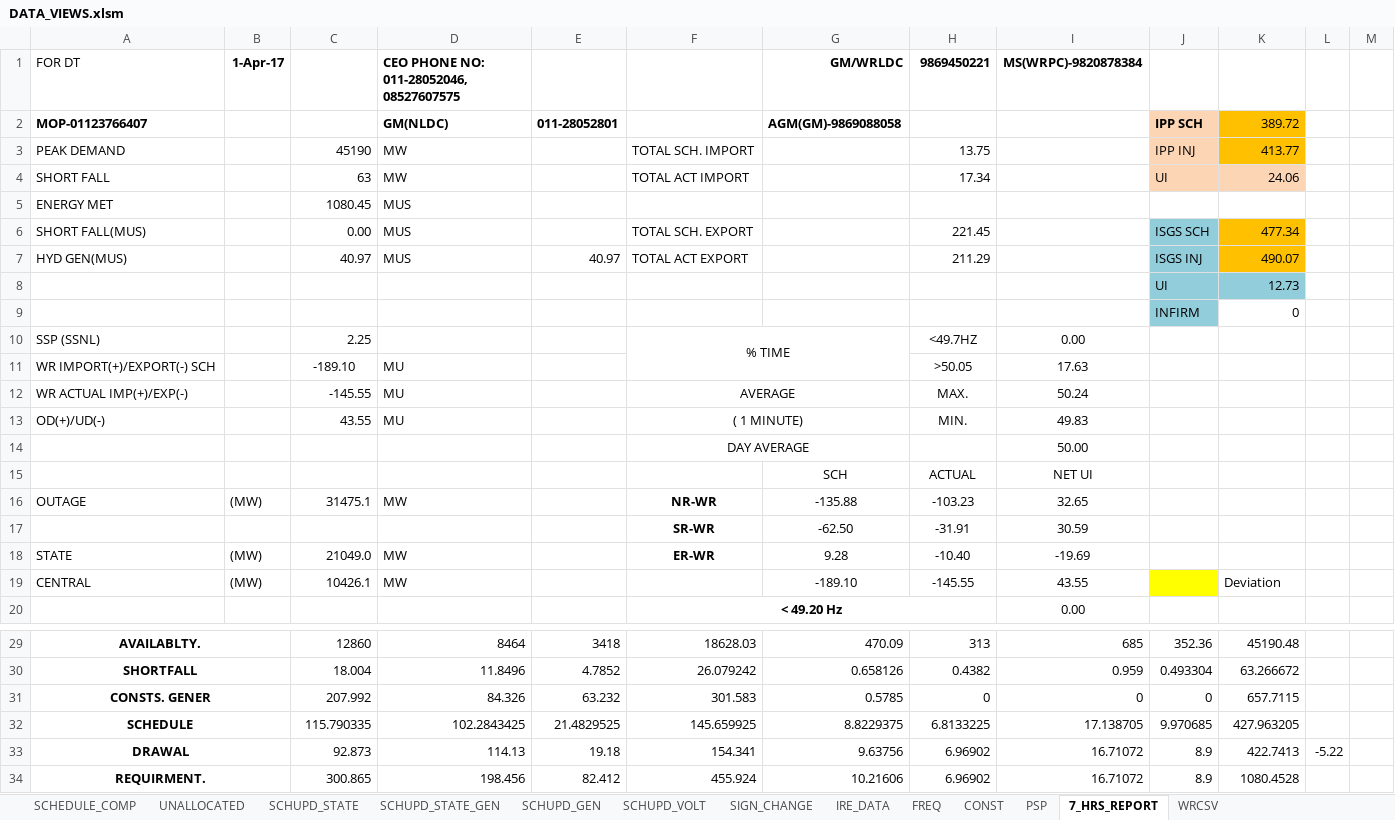
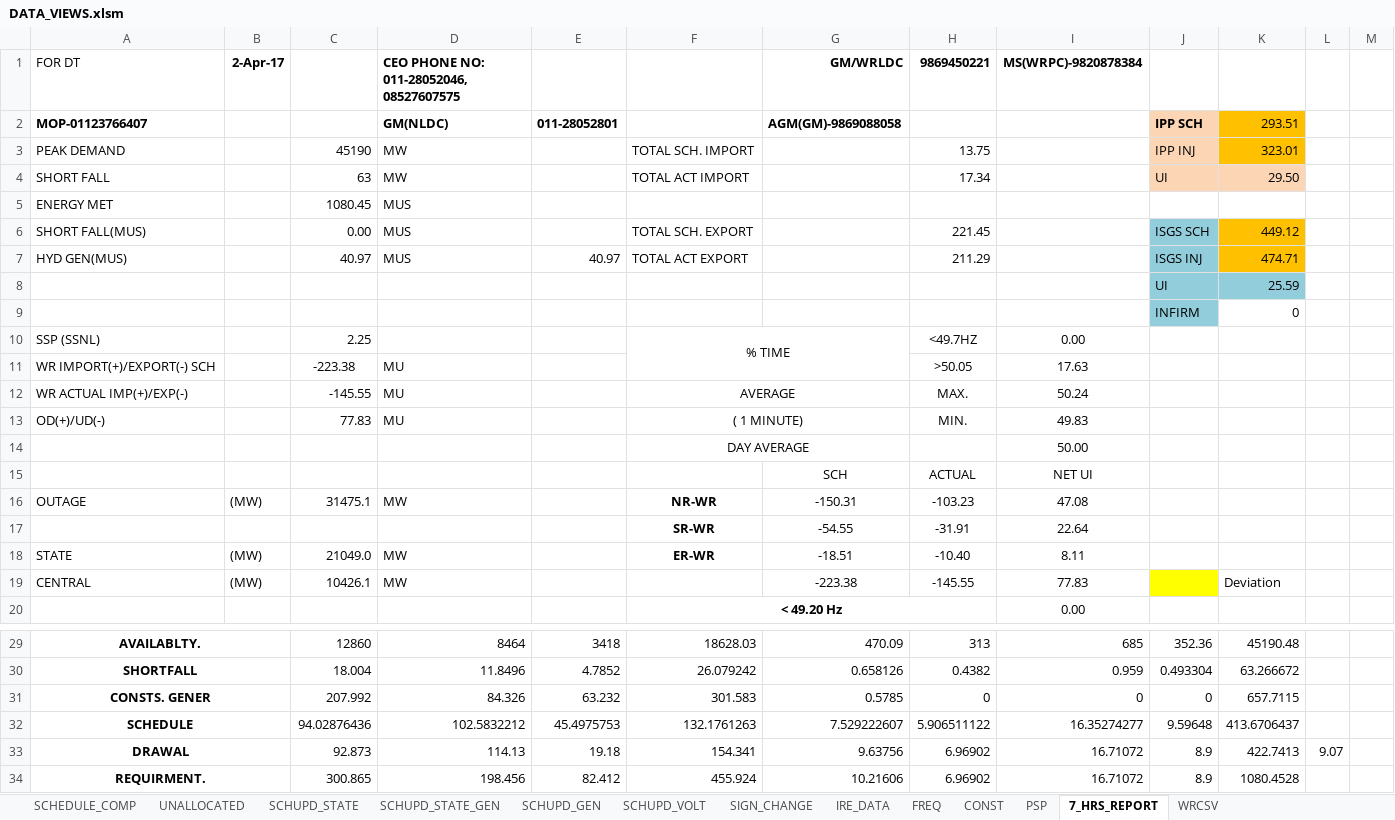
Before and after one commit to POSOCO/mvc_reports, an Excel workbook: DATA_VIEWS.xlsm, sheet 7_HRS_REPORT, drawn as a sheet; only a part is shown, gaps mark what is left out; values as stored, in another font and other column widths than the file's, no borders; the diff names each change by its address in the sheet, - before the commit and + after, or states it on an @@ line.

```diff
--- a/DATA_VIEWS.xlsm (sheet 7_HRS_REPORT)
+++ b/DATA_VIEWS.xlsm (sheet 7_HRS_REPORT)
-B1: 1-Apr-17
+B1: 2-Apr-17
-K2: 389.72
+K2: 293.51
-K3: 413.77
+K3: 323.01
-K4: 24.06
+K4: 29.50
-K6: 477.34
+K6: 449.12
-K7: 490.07
+K7: 474.71
-K8: 12.73
+K8: 25.59
-C11: -189.10
+C11: -223.38
-C13: 43.55
+C13: 77.83
-G16 (GM/WRLDC): -135.88
+G16 (GM/WRLDC): -150.31
-I16 (MS(WRPC)-9820878384): 32.65
+I16 (MS(WRPC)-9820878384): 47.08
-G17 (GM/WRLDC): -62.50
+G17 (GM/WRLDC): -54.55
-I17 (MS(WRPC)-9820878384): 30.59
+I17 (MS(WRPC)-9820878384): 22.64
-G18 (GM/WRLDC): 9.28
+G18 (GM/WRLDC): -18.51
-I18 (MS(WRPC)-9820878384): -19.69
+I18 (MS(WRPC)-9820878384): 8.11
-G19 (GM/WRLDC): -189.10
+G19 (GM/WRLDC): -223.38
-I19 (MS(WRPC)-9820878384): 43.55
+I19 (MS(WRPC)-9820878384): 77.83
-C32: 115.790335
+C32: 94.02876436
-D32: 102.2843425
+D32: 102.5832212
-E32: 21.4829525
+E32: 45.4975753
-F32: 145.659925
+F32: 132.1761263
-G32 (GM/WRLDC): 8.8229375
+G32 (GM/WRLDC): 7.529222607
-H32 (9869450221): 6.8133225
+H32 (9869450221): 5.906511122
-I32 (MS(WRPC)-9820878384): 17.138705
+I32 (MS(WRPC)-9820878384): 16.35274277
-J32: 9.970685
+J32: 9.59648
-K32: 427.963205
+K32: 413.6706437
-L33: -5.22
+L33: 9.07
```
Also changed, not shown: sheet PSP, sheet SCHUPD_GEN, sheet SCHUPD_VOLT, sheet SCHUPD_STATE, sheet SCHUPD_STATE_GEN, sheet SCHEDULE_COMP, 2 more sheets, hidden cells, 1 other file.
